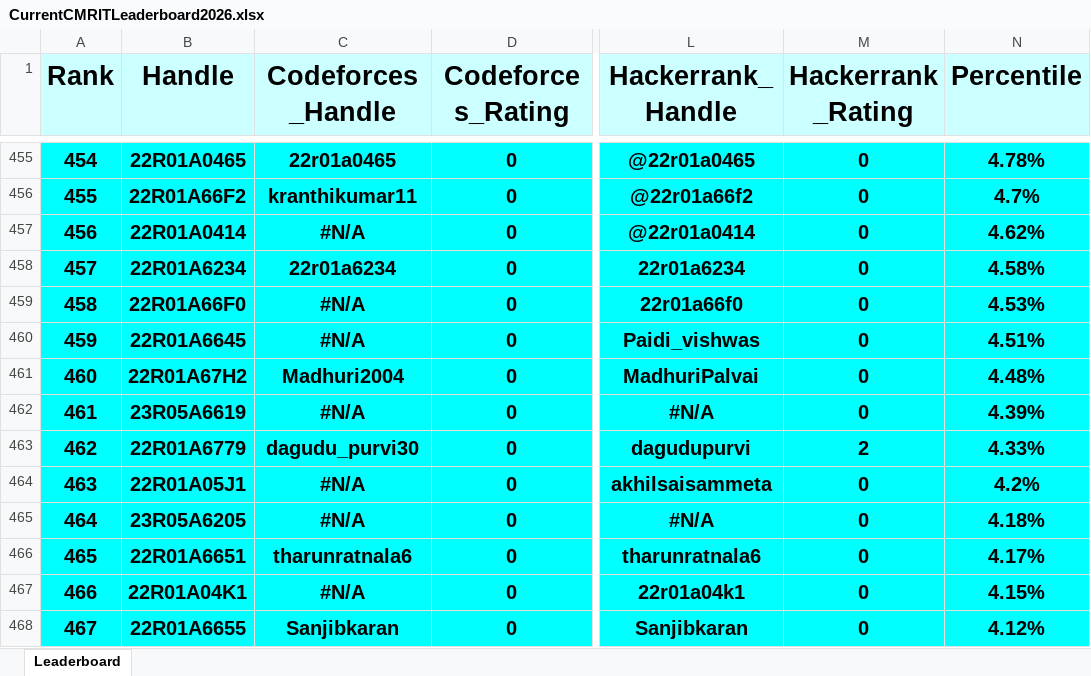
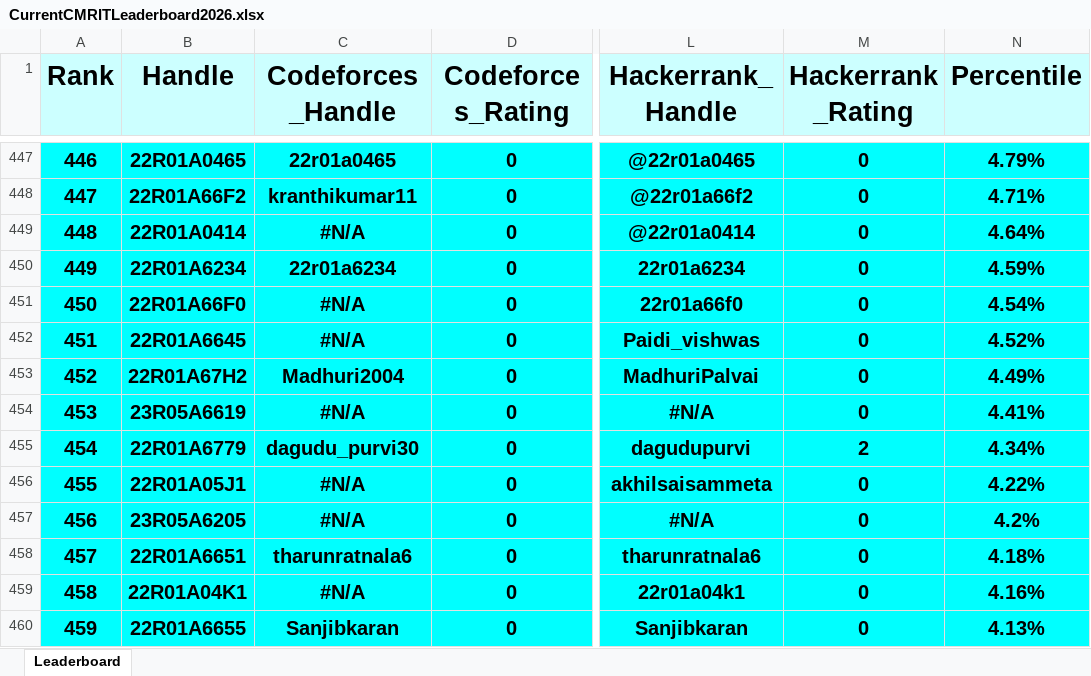
Before and after one commit to dog-broad/CMRIT2026Leaderboard, an Excel workbook: Leaderboards/CurrentCMRITLeaderboard2026.xlsx, sheet Leaderboard, drawn as a sheet; only a part is shown, gaps mark what is left out; values as stored, in another font and other column widths than the file's, no borders; addresses are those after the commit; the diff covers the shown part only; the diff names each change by its address in the sheet, - before the commit and + after, or states it on an @@ line.

```diff
--- a/Leaderboards/CurrentCMRITLeaderboard2026.xlsx (sheet Leaderboard)
+++ b/Leaderboards/CurrentCMRITLeaderboard2026.xlsx (sheet Leaderboard)
@@ column A (Rank) renumbered between rows 2 and 681 @@
-N447 (Percentile): 4.78%
+N447 (Percentile): 4.79%
-N448 (Percentile): 4.7%
+N448 (Percentile): 4.71%
-N449 (Percentile): 4.62%
+N449 (Percentile): 4.64%
-N450 (Percentile): 4.58%
+N450 (Percentile): 4.59%
-N451 (Percentile): 4.53%
+N451 (Percentile): 4.54%
-N452 (Percentile): 4.51%
+N452 (Percentile): 4.52%
-N453 (Percentile): 4.48%
+N453 (Percentile): 4.49%
-N454 (Percentile): 4.39%
+N454 (Percentile): 4.41%
-N455 (Percentile): 4.33%
+N455 (Percentile): 4.34%
-N456 (Percentile): 4.2%
+N456 (Percentile): 4.22%
-N457 (Percentile): 4.18%
+N457 (Percentile): 4.2%
-N458 (Percentile): 4.17%
+N458 (Percentile): 4.18%
-N459 (Percentile): 4.15%
+N459 (Percentile): 4.16%
-N460 (Percentile): 4.12%
+N460 (Percentile): 4.13%
```
Also changed, not shown: 35 added rows, 35 removed rows and 408 edited cells elsewhere in this sheet.
